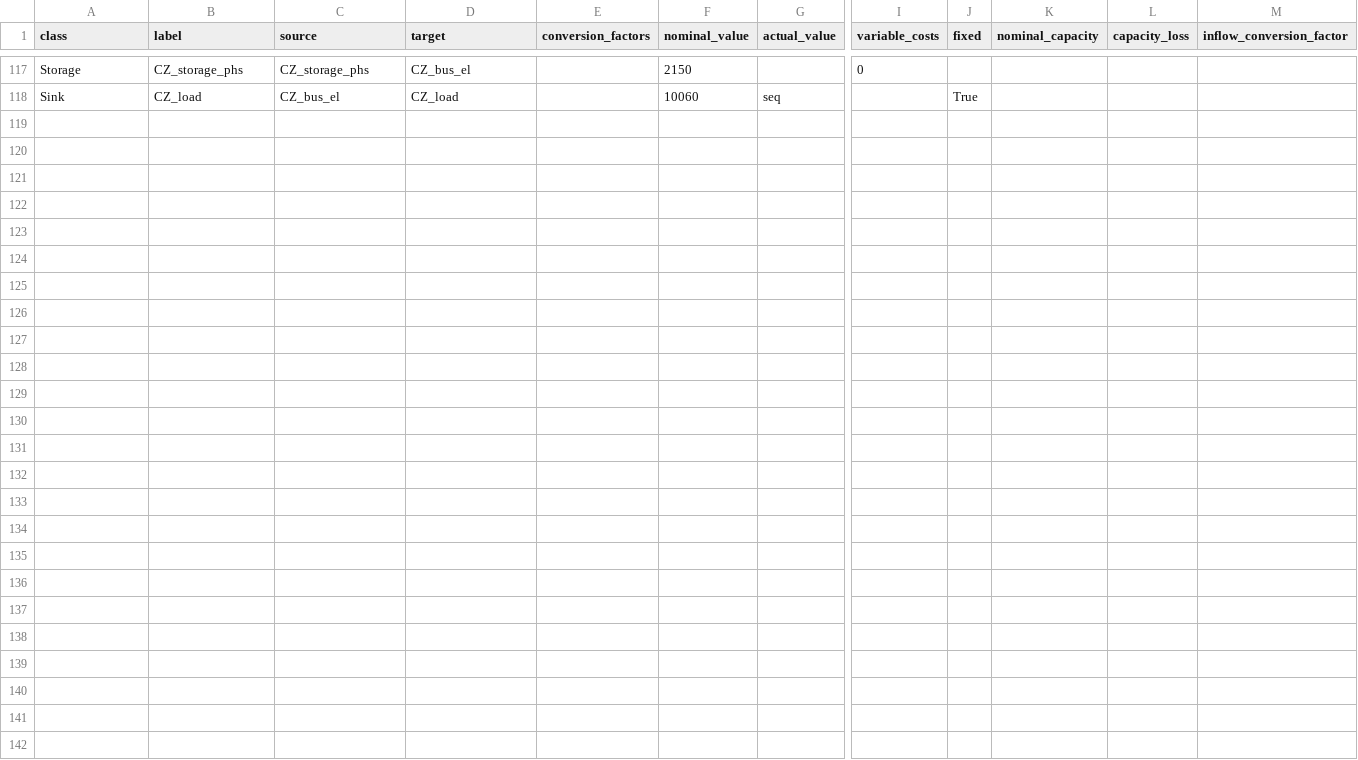
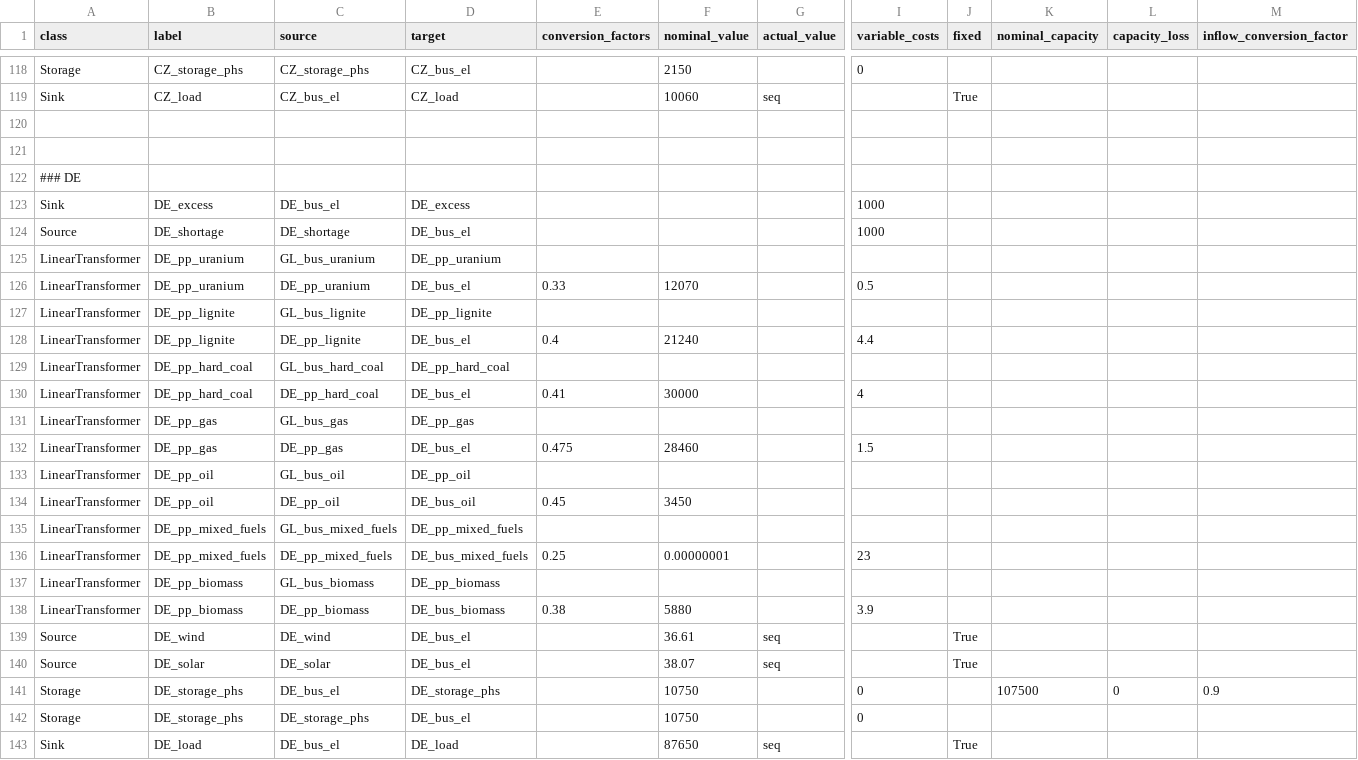
Before and after one commit to oemof/oemof-solph, a CSV file: examples/solph/nodes_from_csv/renpass_gis_2014.csv, drawn as a sheet; only a part is shown, gaps mark what is left out; rows hold the shown columns only; the diff covers the shown part only; the diff names each change by its address in the sheet, - before the commit and + after, or states it on an @@ line.

Commit message:
Add capacities for Germany

```diff
--- a/examples/solph/nodes_from_csv/renpass_gis_2014.csv
+++ b/examples/solph/nodes_from_csv/renpass_gis_2014.csv
+row 120: (empty)
+row 121: (empty)
+row 122: ### DE
+row 123: Sink | DE_excess | DE_bus_el | DE_excess |  |  |  | 1000
+row 124: Source | DE_shortage | DE_shortage | DE_bus_el |  |  |  | 1000
+row 125: LinearTransformer | DE_pp_uranium | GL_bus_uranium | DE_pp_uranium
+row 126: LinearTransformer | DE_pp_uranium | DE_pp_uranium | DE_bus_el | 0.33 | 12070 |  | 0.5
+row 127: LinearTransformer | DE_pp_lignite | GL_bus_lignite | DE_pp_lignite
+row 128: LinearTransformer | DE_pp_lignite | DE_pp_lignite | DE_bus_el | 0.4 | 21240 |  | 4.4
+row 129: LinearTransformer | DE_pp_hard_coal | GL_bus_hard_coal | DE_pp_hard_coal
+row 130: LinearTransformer | DE_pp_hard_coal | DE_pp_hard_coal | DE_bus_el | 0.41 | 30000 |  | 4
+row 131: LinearTransformer | DE_pp_gas | GL_bus_gas | DE_pp_gas
+row 132: LinearTransformer | DE_pp_gas | DE_pp_gas | DE_bus_el | 0.475 | 28460 |  | 1.5
+row 133: LinearTransformer | DE_pp_oil | GL_bus_oil | DE_pp_oil
+row 134: LinearTransformer | DE_pp_oil | DE_pp_oil | DE_bus_oil | 0.45 | 3450
+row 135: LinearTransformer | DE_pp_mixed_fuels | GL_bus_mixed_fuels | DE_pp_mixed_fuels
+row 136: LinearTransformer | DE_pp_mixed_fuels | DE_pp_mixed_fuels | DE_bus_mixed_fuels | 0.25 | 0.00000001 |  | 23
+row 137: LinearTransformer | DE_pp_biomass | GL_bus_biomass | DE_pp_biomass
+row 138: LinearTransformer | DE_pp_biomass | DE_pp_biomass | DE_bus_biomass | 0.38 | 5880 |  | 3.9
+row 139: Source | DE_wind | DE_wind | DE_bus_el |  | 36.61 | seq |  | True
+row 140: Source | DE_solar | DE_solar | DE_bus_el |  | 38.07 | seq |  | True
+row 141: Storage | DE_storage_phs | DE_bus_el | DE_storage_phs |  | 10750 |  | 0 |  | 107500 | 0 | 0.9
+row 142: Storage | DE_storage_phs | DE_storage_phs | DE_bus_el |  | 10750 |  | 0
+row 143: Sink | DE_load | DE_bus_el | DE_load |  | 87650 | seq |  | True
```
Also changed, not shown: 1 added row elsewhere in this file.
